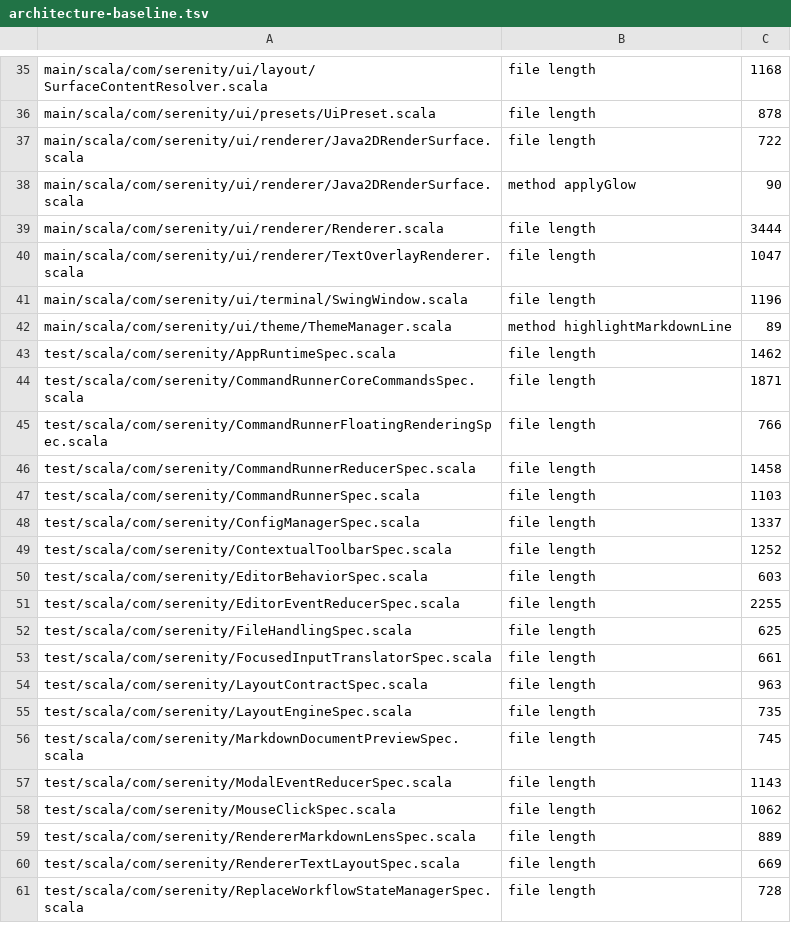
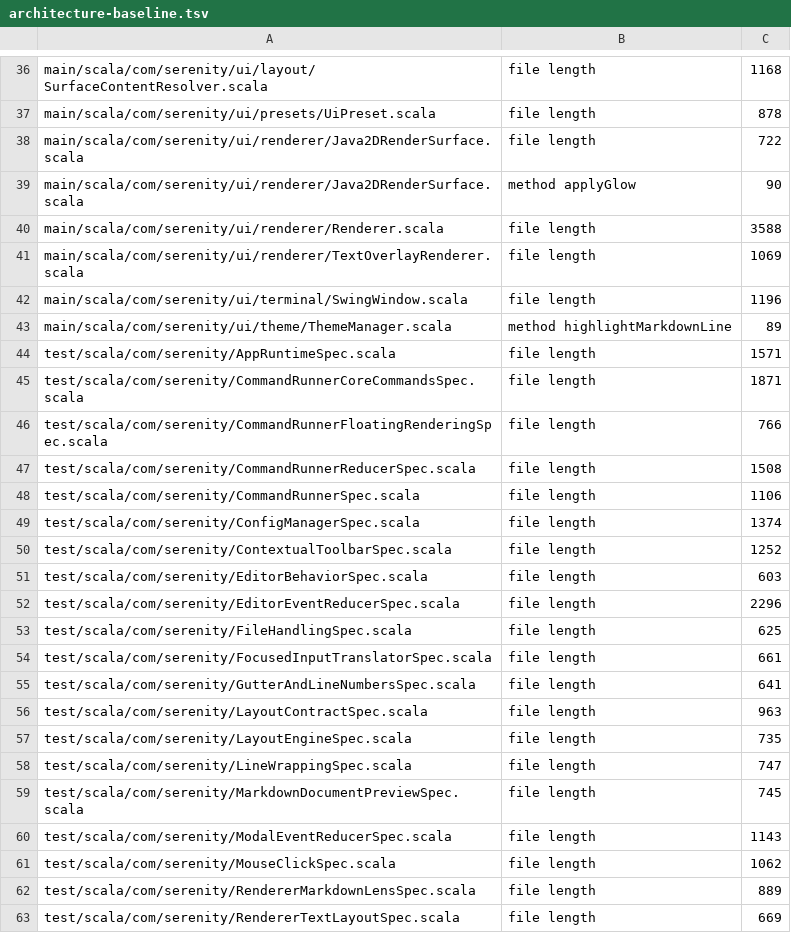
Before and after one commit to BarMal/Serenity, a TSV file: project/architecture-baseline.tsv, drawn as a sheet; only a part is shown, gaps mark what is left out; the shorter side is filled out with more unchanged rows; the diff covers the shown part only.

```diff
--- a/project/architecture-baseline.tsv
+++ b/project/architecture-baseline.tsv
@@ -38,19 +39,21 @@ main/scala/com/serenity/ui/renderer/Java2DRenderSurface.scala	file length	722
 main/scala/com/serenity/ui/renderer/Java2DRenderSurface.scala	method applyGlow	90
-main/scala/com/serenity/ui/renderer/Renderer.scala	file length	3444
-main/scala/com/serenity/ui/renderer/TextOverlayRenderer.scala	file length	1047
+main/scala/com/serenity/ui/renderer/Renderer.scala	file length	3588
+main/scala/com/serenity/ui/renderer/TextOverlayRenderer.scala	file length	1069
 main/scala/com/serenity/ui/terminal/SwingWindow.scala	file length	1196
 main/scala/com/serenity/ui/theme/ThemeManager.scala	method highlightMarkdownLine	89
-test/scala/com/serenity/AppRuntimeSpec.scala	file length	1462
+test/scala/com/serenity/AppRuntimeSpec.scala	file length	1571
 test/scala/com/serenity/CommandRunnerCoreCommandsSpec.scala	file length	1871
 test/scala/com/serenity/CommandRunnerFloatingRenderingSpec.scala	file length	766
-test/scala/com/serenity/CommandRunnerReducerSpec.scala	file length	1458
-test/scala/com/serenity/CommandRunnerSpec.scala	file length	1103
-test/scala/com/serenity/ConfigManagerSpec.scala	file length	1337
+test/scala/com/serenity/CommandRunnerReducerSpec.scala	file length	1508
+test/scala/com/serenity/CommandRunnerSpec.scala	file length	1106
+test/scala/com/serenity/ConfigManagerSpec.scala	file length	1374
 test/scala/com/serenity/ContextualToolbarSpec.scala	file length	1252
 test/scala/com/serenity/EditorBehaviorSpec.scala	file length	603
-test/scala/com/serenity/EditorEventReducerSpec.scala	file length	2255
+test/scala/com/serenity/EditorEventReducerSpec.scala	file length	2296
 test/scala/com/serenity/FileHandlingSpec.scala	file length	625
 test/scala/com/serenity/FocusedInputTranslatorSpec.scala	file length	661
+test/scala/com/serenity/GutterAndLineNumbersSpec.scala	file length	641
 test/scala/com/serenity/LayoutContractSpec.scala	file length	963
 test/scala/com/serenity/LayoutEngineSpec.scala	file length	735
+test/scala/com/serenity/LineWrappingSpec.scala	file length	747
 test/scala/com/serenity/MarkdownDocumentPreviewSpec.scala	file length	745
```
Also changed, not shown: 3 added rows, 1 removed row and 17 edited cells elsewhere in this file.
